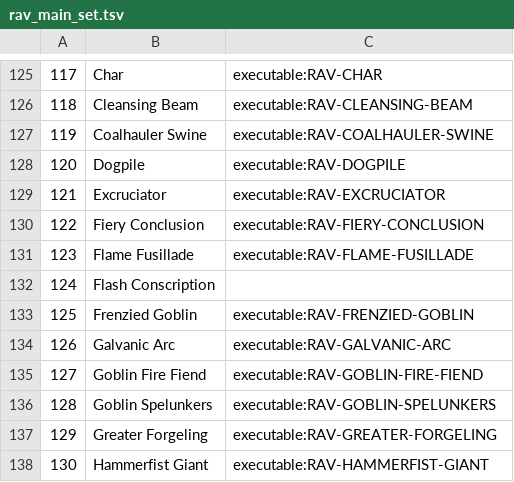
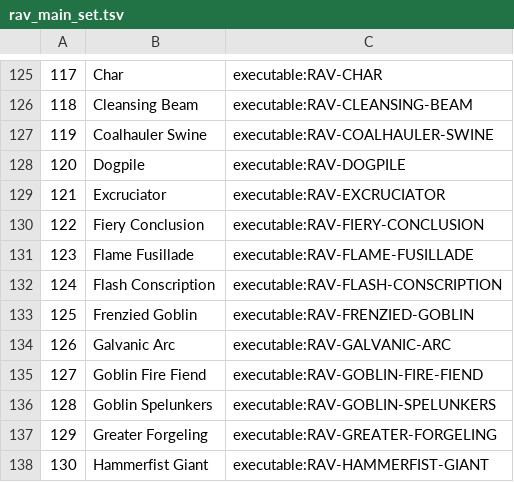
Before and after one commit to JoshuaPurtell/cardbench, a TSV file: varieties/magic/sets/ravnica_city_of_guilds/catalog/rav_main_set.tsv, drawn as a sheet; only a part is shown, gaps mark what is left out.

Commit message:
feat(rav): implement Flash Conscription control slice

```diff
--- a/varieties/magic/sets/ravnica_city_of_guilds/catalog/rav_main_set.tsv
+++ b/varieties/magic/sets/ravnica_city_of_guilds/catalog/rav_main_set.tsv
@@ -131,3 +131,3 @@
 123	Flame Fusillade	executable:RAV-FLAME-FUSILLADE
-124	Flash Conscription
+124	Flash Conscription	executable:RAV-FLASH-CONSCRIPTION
 125	Frenzied Goblin	executable:RAV-FRENZIED-GOBLIN
```
Also changed, not shown: 3 other files.
